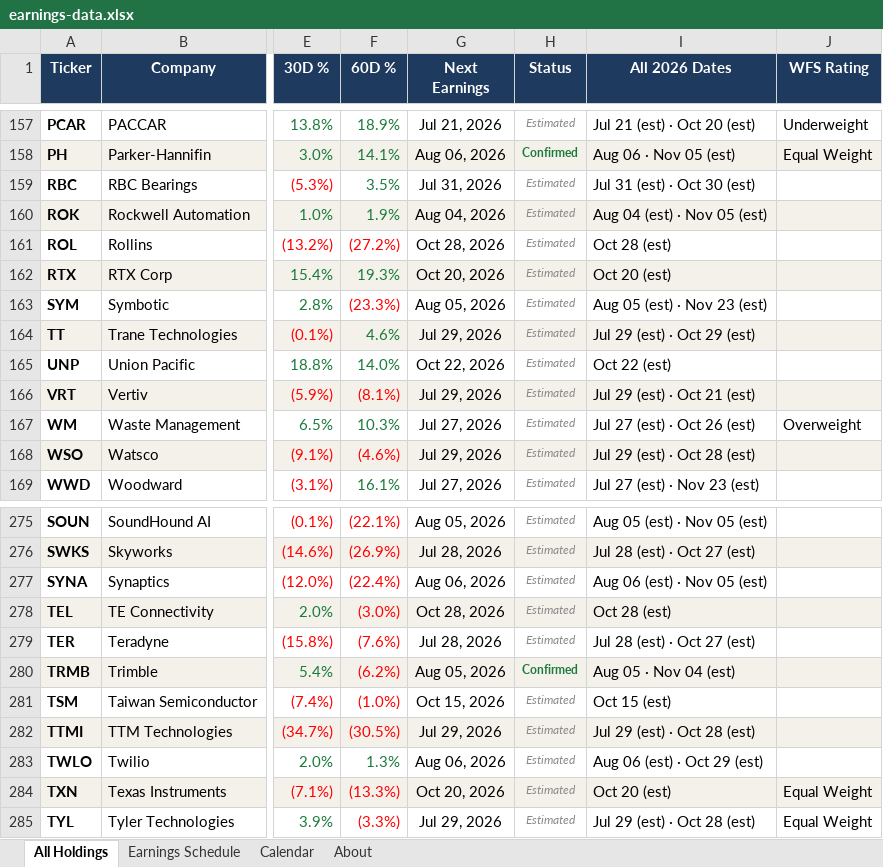
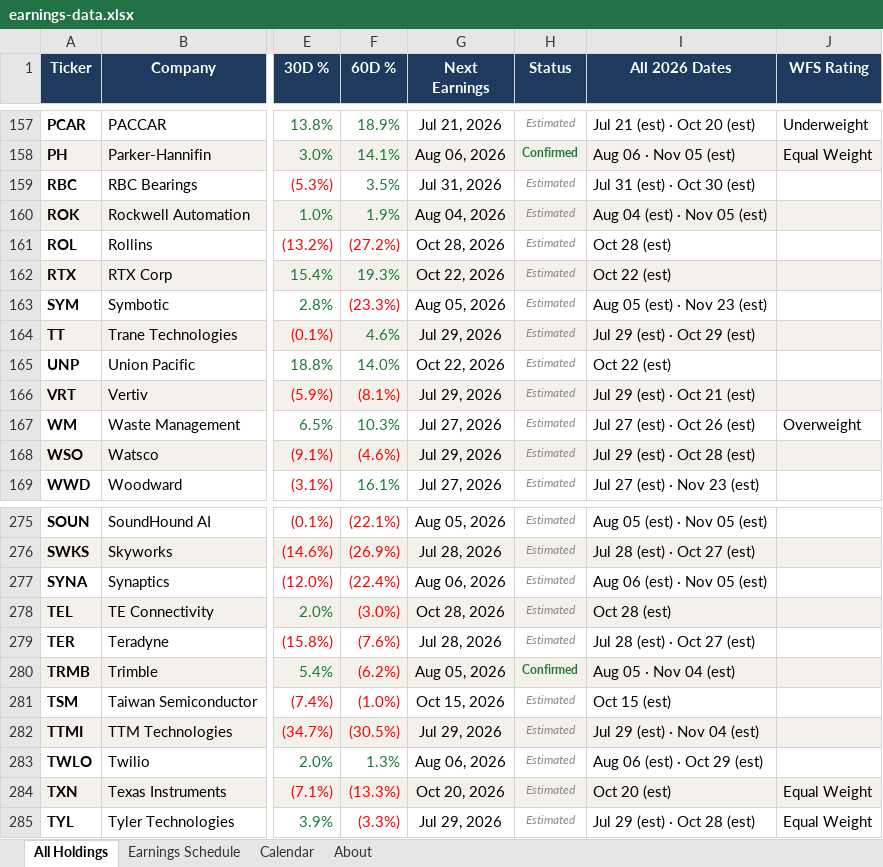
Before and after one commit to alexpkatz/earnings-calendar, an Excel workbook: earnings-data.xlsx, sheet All Holdings, drawn as a sheet; only a part is shown, gaps mark what is left out; values as stored, in another font and other column widths than the file's, no borders; table styles not drawn; the diff names each change by its address in the sheet, - before the commit and + after, or states it on an @@ line.

```diff
--- a/earnings-data.xlsx (sheet All Holdings)
+++ b/earnings-data.xlsx (sheet All Holdings)
-G162 (Next Earnings): Oct 20, 2026
+G162 (Next Earnings): Oct 22, 2026
-I162 (All 2026 Dates): Oct 20 (est)
+I162 (All 2026 Dates): Oct 22 (est)
-I282 (All 2026 Dates): Jul 29 (est) · Oct 28 (est)
+I282 (All 2026 Dates): Jul 29 (est) · Nov 04 (est)
```
Also changed, not shown: sheet Earnings Schedule, sheet Calendar, 1 other file.
